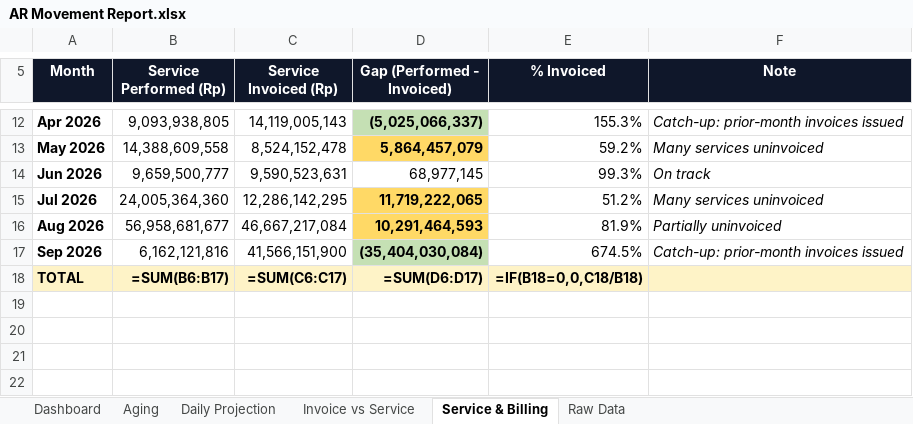
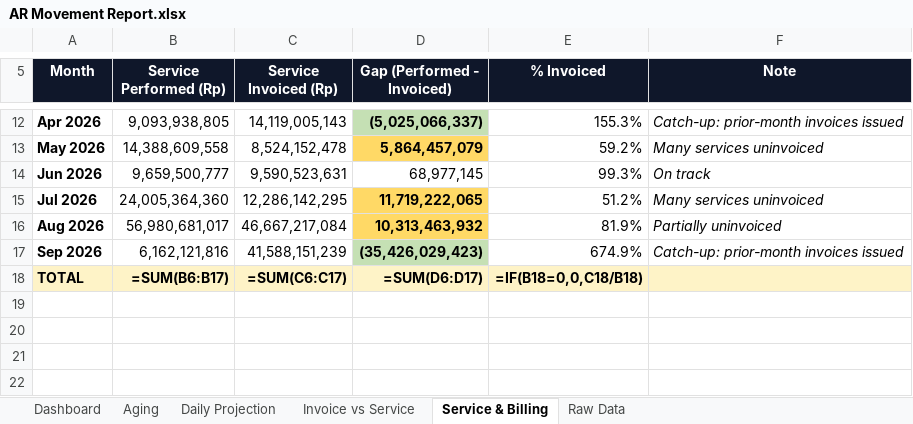
Before and after one commit to finmanagerindonesia-dev/psi-ar-dashboard, an Excel workbook: AR Movement Report.xlsx, sheet Service & Billing, drawn as a sheet; only a part is shown, gaps mark what is left out; values as stored, in another font and other column widths than the file's, no borders; formulas without a stored value are shown as written; charts and pictures not drawn; the diff names each change by its address in the sheet, - before the commit and + after, or states it on an @@ line.

```diff
--- a/AR Movement Report.xlsx (sheet Service & Billing)
+++ b/AR Movement Report.xlsx (sheet Service & Billing)
-B16 (Service Performed (Rp)): 56,958,681,677
+B16 (Service Performed (Rp)): 56,980,681,017
-D16 (Gap (Performed - Invoiced)): 10,291,464,593
+D16 (Gap (Performed - Invoiced)): 10,313,463,932
-C17 (Service Invoiced (Rp)): 41,566,151,900
+C17 (Service Invoiced (Rp)): 41,588,151,239
-D17 (Gap (Performed - Invoiced)): (35,404,030,084)
+D17 (Gap (Performed - Invoiced)): (35,426,029,423)
-E17 (% Invoiced): 674.5%
+E17 (% Invoiced): 674.9%
```
Also changed, not shown: sheet Daily Projection, sheet Raw Data, sheet Dashboard, sheet Invoice vs Service, sheet Aging.
